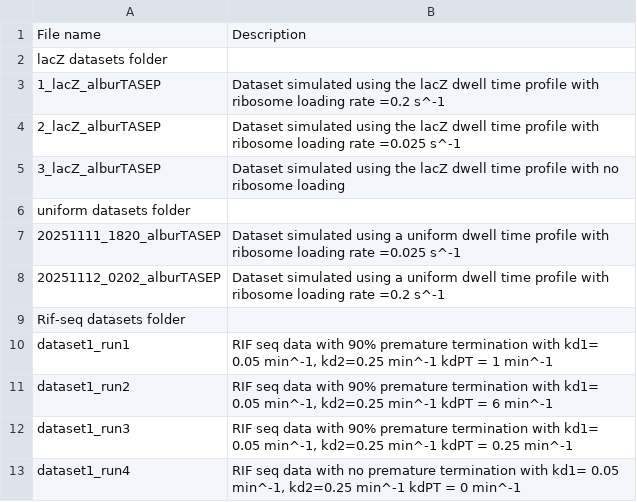
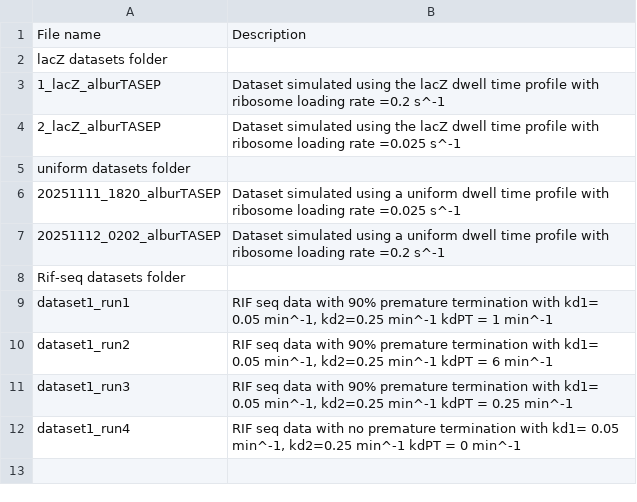
Before and after one commit to sjkimlab/Code_Publication, a CSV file: mRNAdegradation2024/Ecoli_geneExpression_TASEP_vSH/Simulated datasets/dataset_details.csv, drawn as a sheet.

Commit message:
Add files via upload

```diff
--- a/mRNAdegradation2024/Ecoli_geneExpression_TASEP_vSH/Simulated datasets/dataset_details.csv
+++ b/mRNAdegradation2024/Ecoli_geneExpression_TASEP_vSH/Simulated datasets/dataset_details.csv
@@ -4,3 +4,2 @@ lacZ datasets folder,
 2_lacZ_alburTASEP,Dataset simulated using the lacZ dwell time profile with ribosome loading rate =0.025 s^-1
-3_lacZ_alburTASEP,Dataset simulated using the lacZ dwell time profile  with no ribosome loading
 uniform datasets folder,
```
